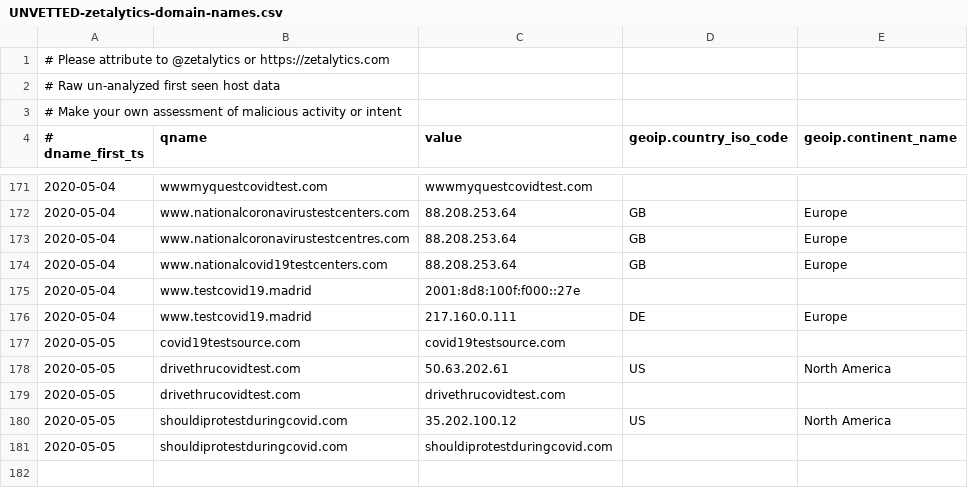
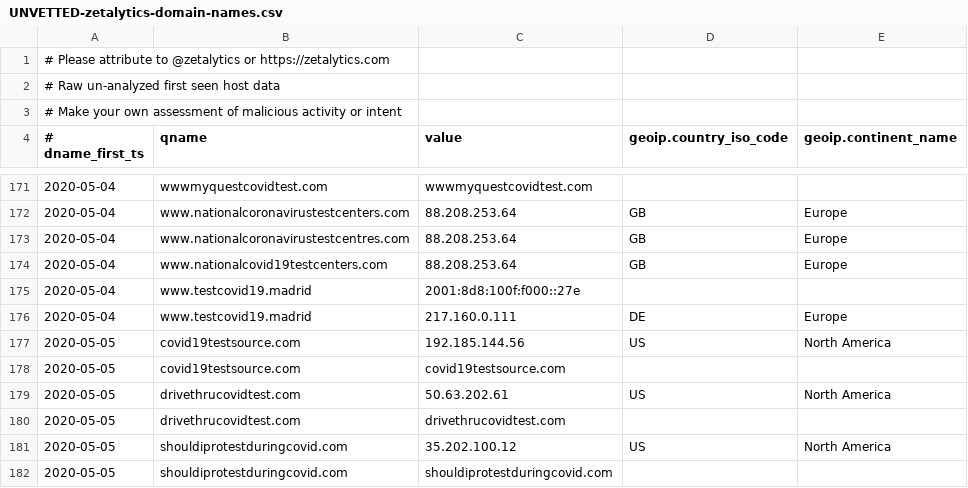
Before and after one commit to COVID-19-CTI-LEAGUE/PUBLIC_RELEASE, a CSV file: UNVETTED-zetalytics-domain-names.csv, drawn as a sheet; only a part is shown, gaps mark what is left out.

```diff
--- a/UNVETTED-zetalytics-domain-names.csv
+++ b/UNVETTED-zetalytics-domain-names.csv
@@ -176,2 +176,3 @@
 2020-05-04,www.testcovid19.madrid,217.160.0.111,DE,Europe
+2020-05-05,covid19testsource.com,192.185.144.56,US,North America
 2020-05-05,covid19testsource.com,covid19testsource.com,,
```
Also changed, not shown: 4 other files.
